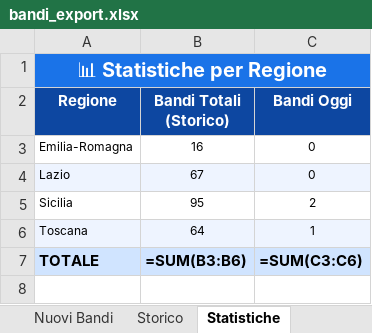
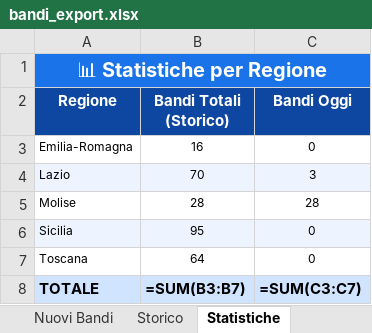
Before and after one commit to cdalvise/bandi-monitor, an Excel workbook: data/bandi_export.xlsx, sheet Statistiche, drawn as a sheet; values as stored, in another font and other column widths than the file's, no borders; formulas without a stored value are shown as written; addresses are those after the commit; the diff names each change by its address in the sheet, - before the commit and + after, or states it on an @@ line.

```diff
--- a/data/bandi_export.xlsx (sheet Statistiche)
+++ b/data/bandi_export.xlsx (sheet Statistiche)
-B4 (Bandi Totali (Storico)): 67
+B4 (Bandi Totali (Storico)): 70
-C4 (Bandi Oggi): 0
+C4 (Bandi Oggi): 3
+row 5: Molise | 28 | 28
-A6:C6 fill: none
+A6:C6 fill: #EEF4FF
-C6 (Bandi Oggi): 2
+C6 (Bandi Oggi): 0
-A7:C7 fill: #EEF4FF
+A7:C7 fill: none
-C7 (Bandi Oggi): 1
+C7 (Bandi Oggi): 0
-B8 (Bandi Totali (Storico)): =SUM(B3:B6)
+B8 (Bandi Totali (Storico)): =SUM(B3:B7)
-C8 (Bandi Oggi): =SUM(C3:C6)
+C8 (Bandi Oggi): =SUM(C3:C7)
```
Also changed, not shown: sheet Nuovi Bandi, sheet Storico, 1 other file.
